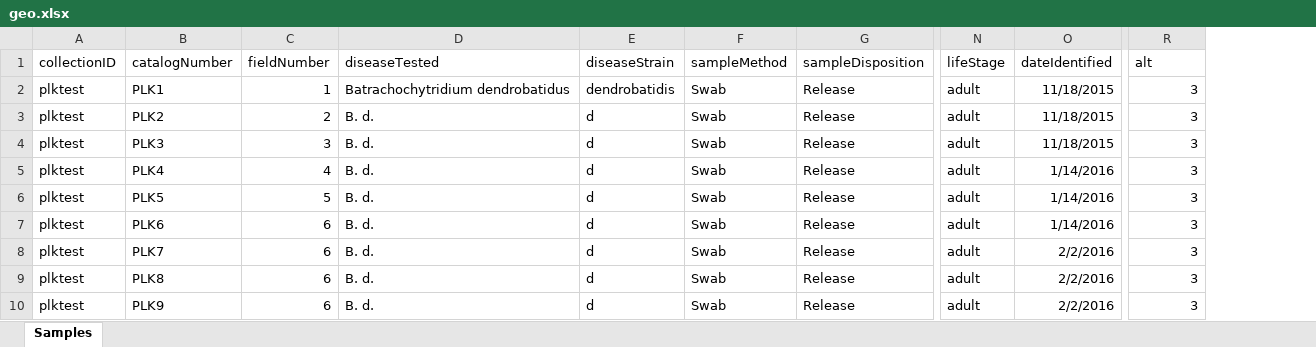
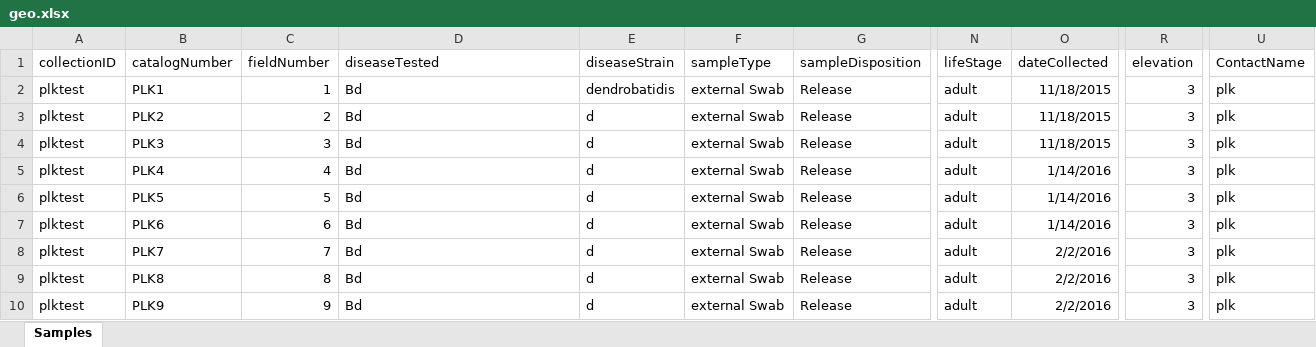
Before and after one commit to AmphibiaWeb/amphibian-disease-tracker, an Excel workbook: meta/geo.xlsx, sheet Samples, drawn as a sheet; only a part is shown, gaps mark what is left out; values as stored, in another font and other column widths than the file's, no borders; removed rows and columns are numbered as before the commit, all else as after; the diff names each change by its address in the sheet, - before the commit and + after, or states it on an @@ line.

```diff
--- a/meta/geo.xlsx (sheet Samples)
+++ b/meta/geo.xlsx (sheet Samples)
-column F (sampleMethod), rows 2-10: all Swab
+column F (sampleType), rows 2-10: all external Swab
+column U (ContactName), rows 2-10: all plk
-O1: dateIdentified
+O1: dateCollected
-R1: alt
+R1: elevation
-D2 (diseaseTested): Batrachochytridium dendrobatidus
+D2 (diseaseTested): Bd
-D3:D10 (diseaseTested): B. d.
+D3:D10 (diseaseTested): Bd
-C8 (fieldNumber): 6
+C8 (fieldNumber): 7
-C9 (fieldNumber): 6
+C9 (fieldNumber): 8
-C10 (fieldNumber): 6
+C10 (fieldNumber): 9
```
Also changed, not shown: 5 other files.
